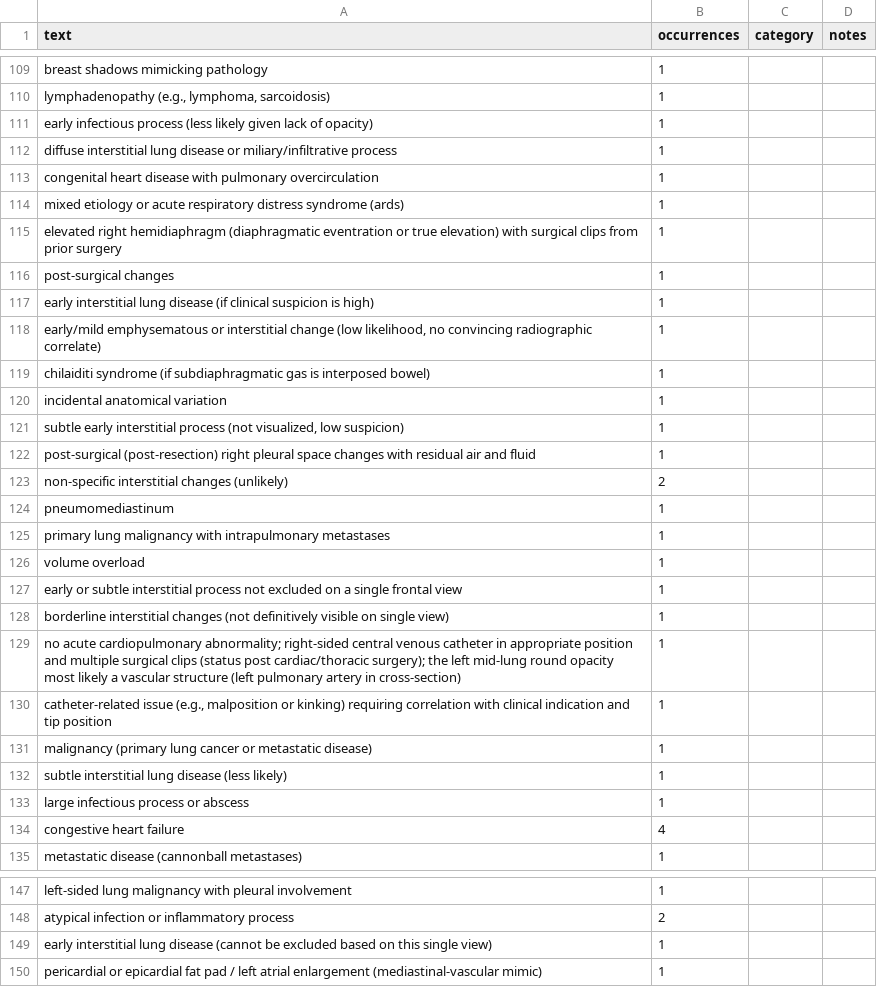
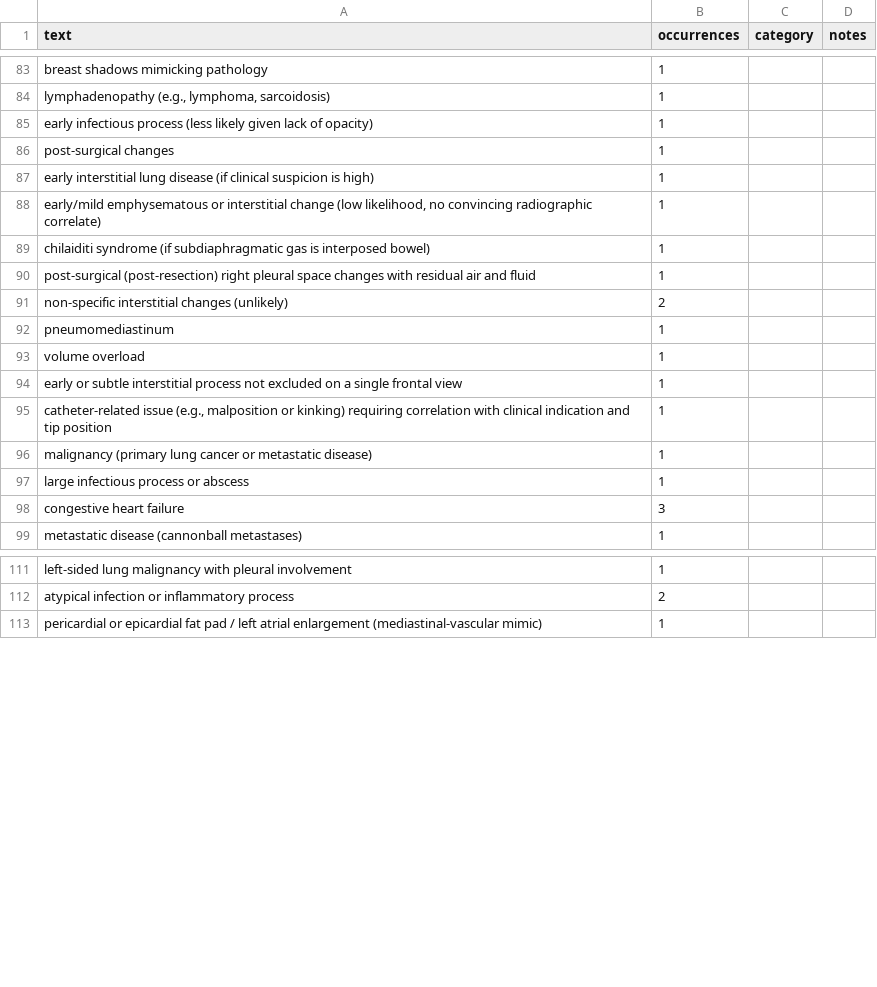
Before and after one commit to CodeWracker/AgentXray, a CSV file: analysis/exp1/oov_audit.csv, drawn as a sheet; only a part is shown, gaps mark what is left out; the diff covers the shown part only.

```diff
--- a/analysis/exp1/oov_audit.csv
+++ b/analysis/exp1/oov_audit.csv
@@ -111,6 +85,2 @@ breast shadows mimicking pathology,1,,
 early infectious process (less likely given lack of opacity),1,,
-diffuse interstitial lung disease or miliary/infiltrative process,1,,
-congenital heart disease with pulmonary overcirculation,1,,
-mixed etiology or acute respiratory distress syndrome (ards),1,,
-elevated right hemidiaphragm (diaphragmatic eventration or true elevation) with surgical clips from prior surgery,1,,
 post-surgical changes,1,,
@@ -119,4 +89,2 @@ early interstitial lung disease (if clinical suspicion is high),1,,
 chilaiditi syndrome (if subdiaphragmatic gas is interposed bowel),1,,
-incidental anatomical variation,1,,
-"subtle early interstitial process (not visualized, low suspicion)",1,,
 post-surgical (post-resection) right pleural space changes with residual air and fluid,1,,
@@ -124,12 +92,8 @@ non-specific interstitial changes (unlikely),2,,
 pneumomediastinum,1,,
-primary lung malignancy with intrapulmonary metastases,1,,
 volume overload,1,,
 early or subtle interstitial process not excluded on a single frontal view,1,,
-borderline interstitial changes (not definitively visible on single view),1,,
-no acute cardiopulmonary abnormality; right-sided central venous catheter in appropriate position and multiple surgical clips (status post cardiac/thoracic surgery); the left mid-lung round opacity most likely a vascular structure (left pulmonary artery in cross-section),1,,
 "catheter-related issue (e.g., malposition or kinking) requiring correlation with clinical indication and tip position",1,,
 malignancy (primary lung cancer or metastatic disease),1,,
-subtle interstitial lung disease (less likely),1,,
 large infectious process or abscess,1,,
-congestive heart failure,4,,
+congestive heart failure,3,,
 metastatic disease (cannonball metastases),1,,
@@ -148,3 +112,2 @@ left-sided lung malignancy with pleural involvement,1,,
 atypical infection or inflammatory process,2,,
-early interstitial lung disease (cannot be excluded based on this single view),1,,
 pericardial or epicardial fat pad / left atrial enlargement (mediastinal-vascular mimic),1,,
```
Also changed, not shown: 30 removed rows and 4 edited cells elsewhere in this file, analysis/exp1/paired_differences.csv, analysis/exp1/summary.csv, 13 other files.
